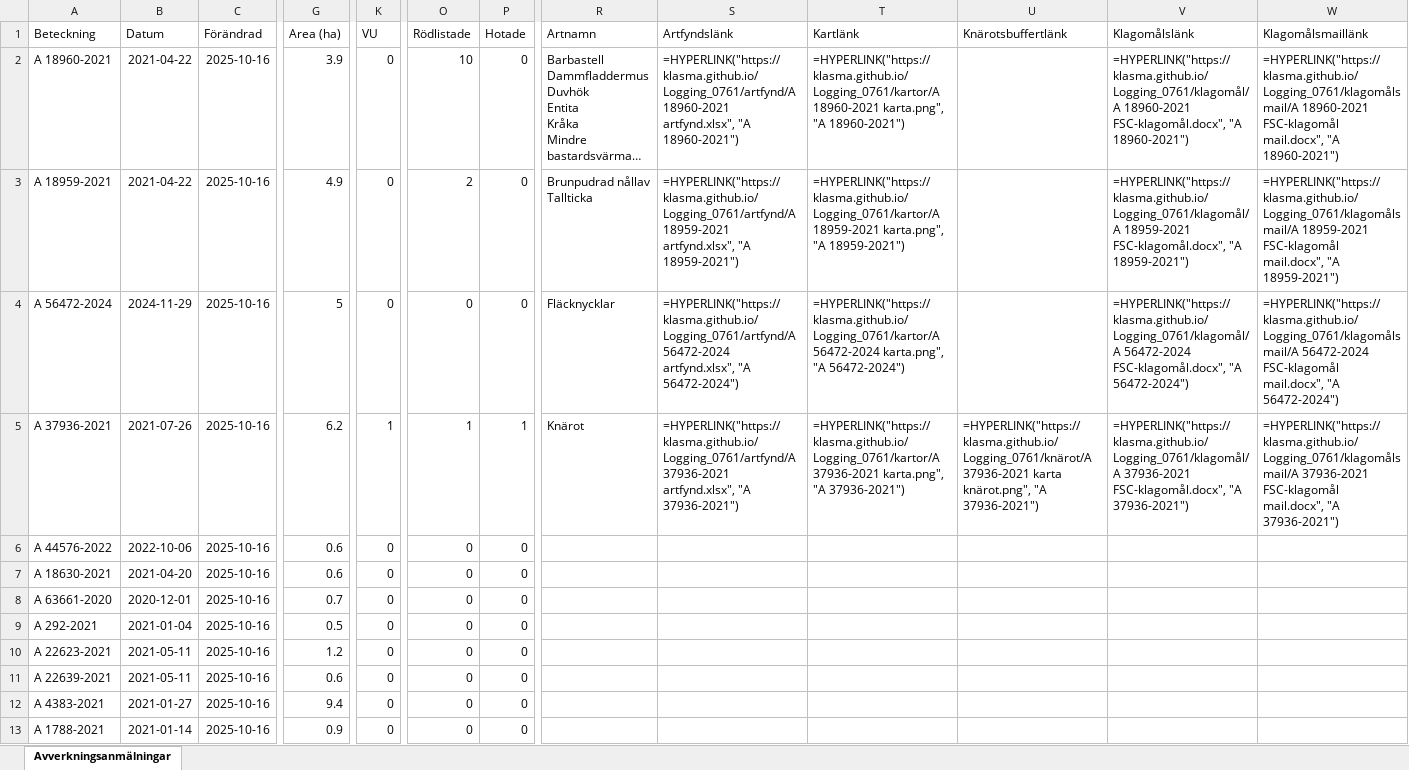
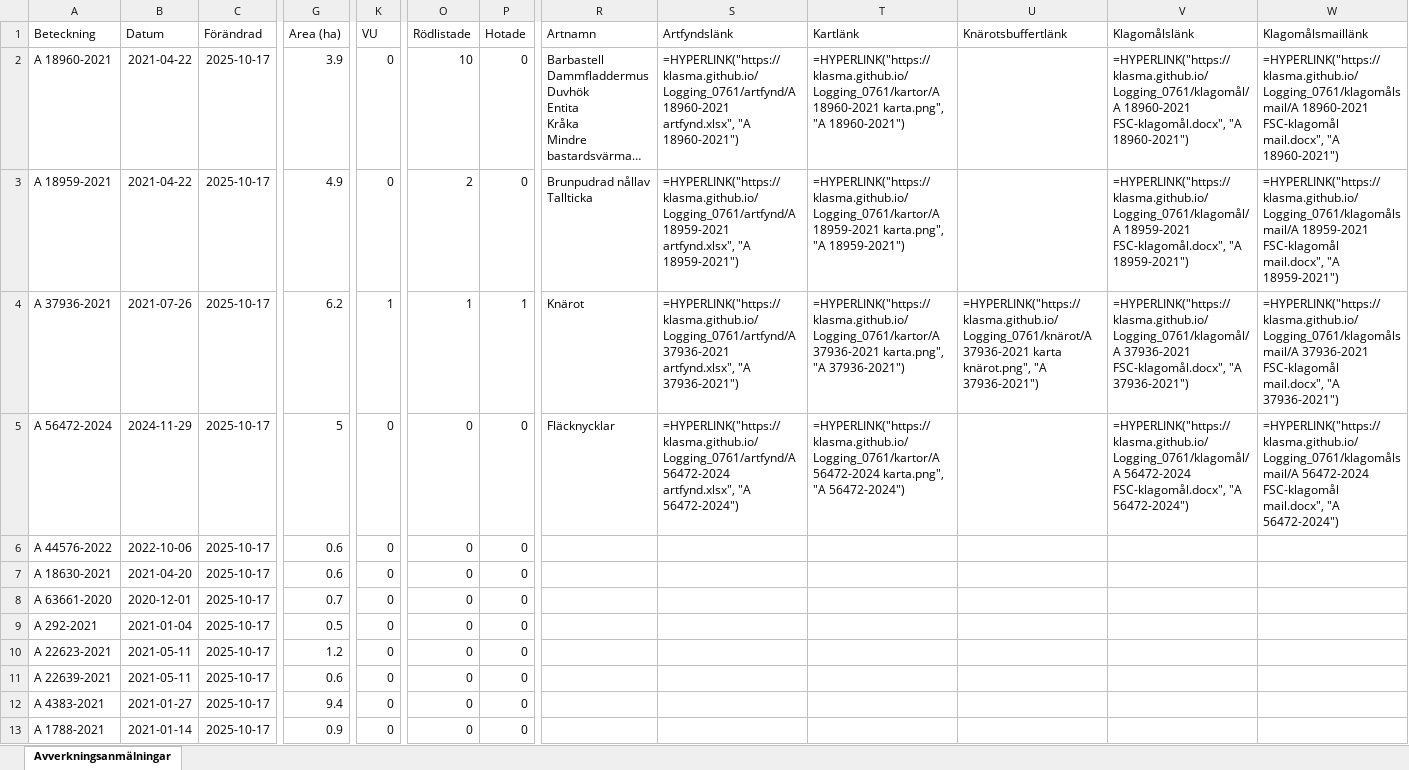
Before and after one commit to klasma/Logging_0761, an Excel workbook: Översikt LESSEBO.xlsx, sheet Avverkningsanmälningar, drawn as a sheet; only a part is shown, gaps mark what is left out; long unchanged cells end in …; values as stored, in another font and other column widths than the file's, no borders; formulas without a stored value are shown as written; the diff covers the shown part only; the diff names each change by its address in the sheet, - before the commit and + after, or states it on an @@ line.

```diff
--- a/Översikt LESSEBO.xlsx (sheet Avverkningsanmälningar)
+++ b/Översikt LESSEBO.xlsx (sheet Avverkningsanmälningar)
-C2:C13 (Förändrad): 2025-10-16
+C2:C13 (Förändrad): 2025-10-17
-A4 (Beteckning): A 56472-2024
+A4 (Beteckning): A 37936-2021
-B4 (Datum): 2024-11-29
+B4 (Datum): 2021-07-26
-G4 (Area (ha)): 5
+G4 (Area (ha)): 6.2
-K4 (VU): 0
+K4 (VU): 1
-O4 (Rödlistade): 0
+O4 (Rödlistade): 1
-P4 (Hotade): 0
+P4 (Hotade): 1
-R4 (Artnamn): Fläcknycklar
+R4 (Artnamn): Knärot
-S4 (Artfyndslänk): =HYPERLINK("https://klasma.github.io/Logging_0761/artfynd/A 56472-2024 artfynd.xlsx", "A 56472-2024")
+S4 (Artfyndslänk): =HYPERLINK("https://klasma.github.io/Logging_0761/artfynd/A 37936-2021 artfynd.xlsx", "A 37936-2021")
-T4 (Kartlänk): =HYPERLINK("https://klasma.github.io/Logging_0761/kartor/A 56472-2024 karta.png", "A 56472-2024")
+T4 (Kartlänk): =HYPERLINK("https://klasma.github.io/Logging_0761/kartor/A 37936-2021 karta.png", "A 37936-2021")
-U4 (Knärotsbuffertlänk): (empty)
+U4 (Knärotsbuffertlänk): =HYPERLINK("https://klasma.github.io/Logging_0761/knärot/A 37936-2021 karta knärot.png", "A 37936-2021")
-V4 (Klagomålslänk): =HYPERLINK("https://klasma.github.io/Logging_0761/klagomål/A 56472-2024 FSC-klagomål.docx", "A 56472-2024")
+V4 (Klagomålslänk): =HYPERLINK("https://klasma.github.io/Logging_0761/klagomål/A 37936-2021 FSC-klagomål.docx", "A 37936-2021")
-W4 (Klagomålsmaillänk): =HYPERLINK("https://klasma.github.io/Logging_0761/klagomålsmail/A 56472-2024 FSC-klagomål mail.docx", "A 56472-2024")
+W4 (Klagomålsmaillänk): =HYPERLINK("https://klasma.github.io/Logging_0761/klagomålsmail/A 37936-2021 FSC-klagomål mail.docx", "A 37936-2021")
-A5 (Beteckning): A 37936-2021
+A5 (Beteckning): A 56472-2024
-B5 (Datum): 2021-07-26
+B5 (Datum): 2024-11-29
-G5 (Area (ha)): 6.2
+G5 (Area (ha)): 5
-K5 (VU): 1
+K5 (VU): 0
-O5 (Rödlistade): 1
+O5 (Rödlistade): 0
-P5 (Hotade): 1
+P5 (Hotade): 0
-R5 (Artnamn): Knärot
+R5 (Artnamn): Fläcknycklar
-S5 (Artfyndslänk): =HYPERLINK("https://klasma.github.io/Logging_0761/artfynd/A 37936-2021 artfynd.xlsx", "A 37936-2021")
+S5 (Artfyndslänk): =HYPERLINK("https://klasma.github.io/Logging_0761/artfynd/A 56472-2024 artfynd.xlsx", "A 56472-2024")
-T5 (Kartlänk): =HYPERLINK("https://klasma.github.io/Logging_0761/kartor/A 37936-2021 karta.png", "A 37936-2021")
+T5 (Kartlänk): =HYPERLINK("https://klasma.github.io/Logging_0761/kartor/A 56472-2024 karta.png", "A 56472-2024")
-U5 (Knärotsbuffertlänk): =HYPERLINK("https://klasma.github.io/Logging_0761/knärot/A 37936-2021 karta knärot.png", "A 37936-2021")
+U5 (Knärotsbuffertlänk): (empty)
-V5 (Klagomålslänk): =HYPERLINK("https://klasma.github.io/Logging_0761/klagomål/A 37936-2021 FSC-klagomål.docx", "A 37936-2021")
+V5 (Klagomålslänk): =HYPERLINK("https://klasma.github.io/Logging_0761/klagomål/A 56472-2024 FSC-klagomål.docx", "A 56472-2024")
-W5 (Klagomålsmaillänk): =HYPERLINK("https://klasma.github.io/Logging_0761/klagomålsmail/A 37936-2021 FSC-klagomål mail.docx", "A 37936-2021")
+W5 (Klagomålsmaillänk): =HYPERLINK("https://klasma.github.io/Logging_0761/klagomålsmail/A 56472-2024 FSC-klagomål mail.docx", "A 56472-2024")
```
Also changed, not shown: 1121 edited cells elsewhere in this sheet, artfynd/A 18959-2021 artfynd.xlsx, artfynd/A 18960-2021 artfynd.xlsx, 20 other files.
